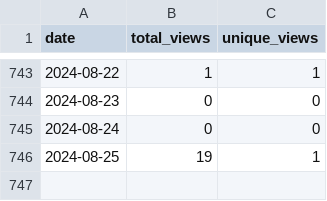
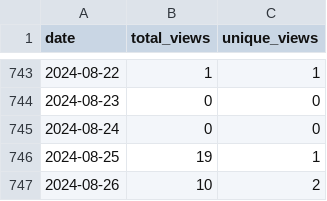
Before and after one commit to wumphlett/COMP-2210, a CSV file: .traffic/views.csv, drawn as a sheet; only a part is shown, gaps mark what is left out.

Commit message:
Updating repository traffic

```diff
--- a/.traffic/views.csv
+++ b/.traffic/views.csv
@@ -746 +746,2 @@ date,total_views,unique_views
 2024-08-25,19,1
+2024-08-26,10,2
```
Also changed, not shown: .traffic/clones.csv, 3 other files.
